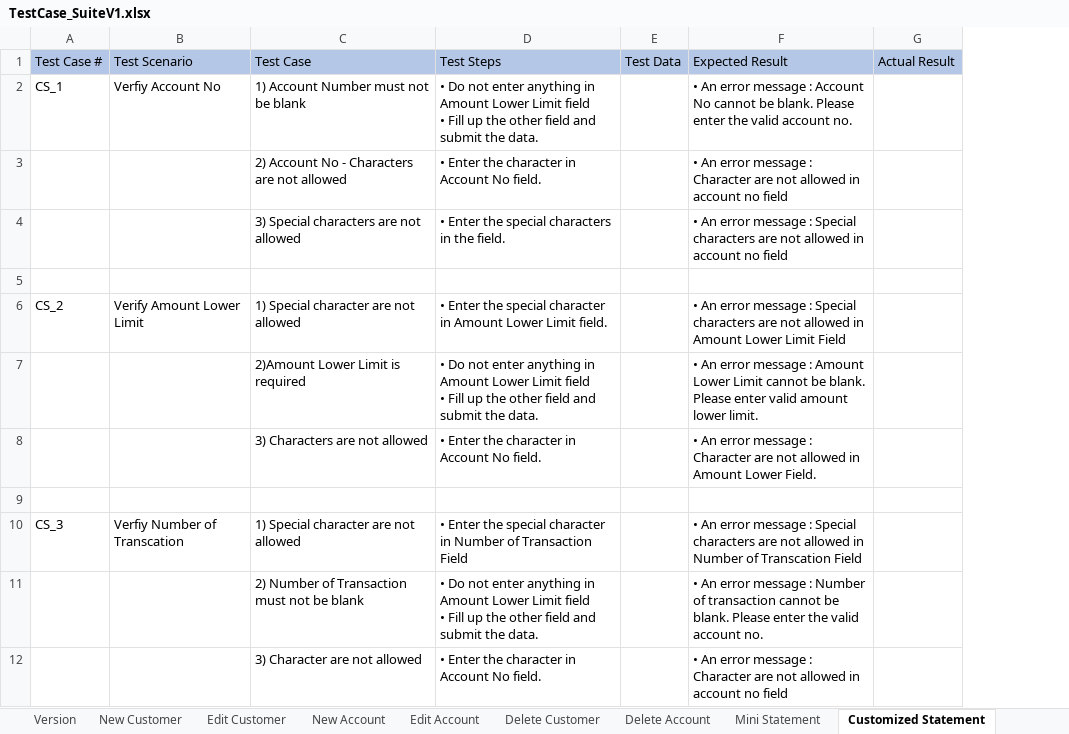
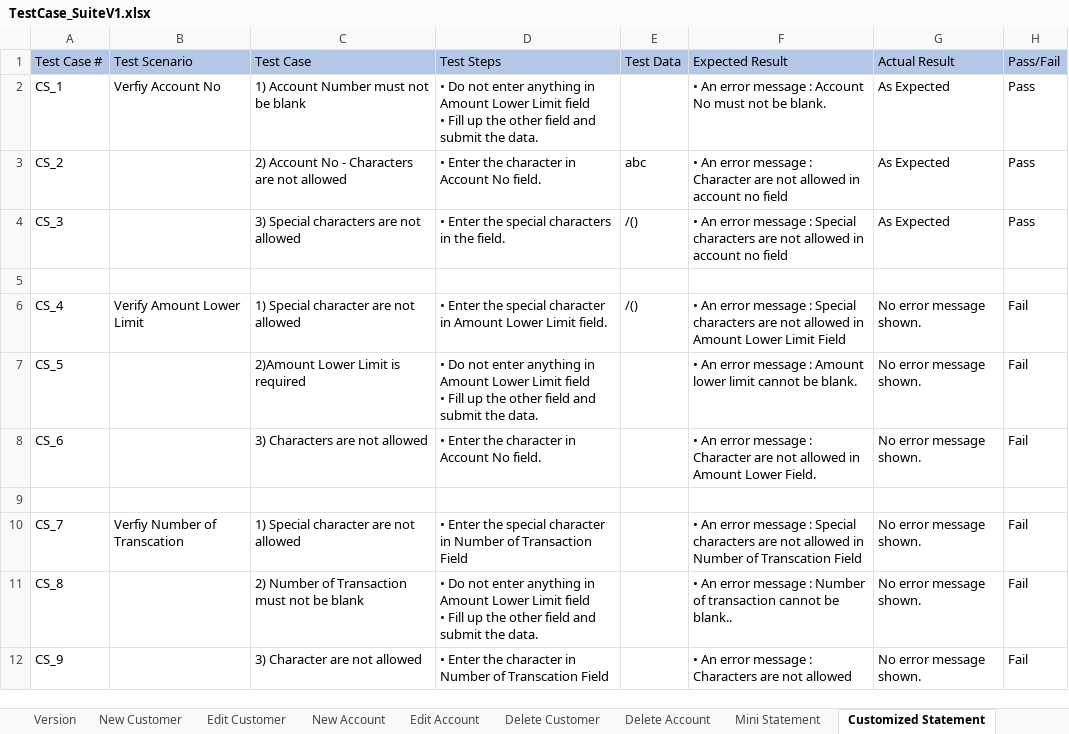
Before and after one commit to itsmebijaya/manualtesting2, an Excel workbook: Guru99_BankingProject/Project/TestCase_SuiteV1.xlsx, sheet Customized Statement, drawn as a sheet; values as stored, in another font and other column widths than the file's, no borders; removed rows and columns are numbered as before the commit, all else as after; the diff names each change by its address in the sheet, - before the commit and + after, or states it on an @@ line.

```diff
--- a/Guru99_BankingProject/Project/TestCase_SuiteV1.xlsx (sheet Customized Statement)
+++ b/Guru99_BankingProject/Project/TestCase_SuiteV1.xlsx (sheet Customized Statement)
-column G (Actual Result), empty
+column G (Actual Result), rows 2-11: As Expected | As Expected | As Expected |  | No error message shown. | No error message shown. | No error message shown. |  | No error message shown. | No error message shown.
+column H (Pass/Fail), rows 2-11: Pass | Pass | Pass |  | Fail | Fail | Fail |  | Fail | Fail
-F2 (Expected Result): …Account No cannot be blank. Please enter the valid account no.
+F2 (Expected Result): …Account No must not be blank.
-A3 (Test Case #): (empty)
+A3 (Test Case #): CS_2
-E3 (Test Data): (empty)
+E3 (Test Data): abc
-A4 (Test Case #): (empty)
+A4 (Test Case #): CS_3
-E4 (Test Data): (empty)
+E4 (Test Data): /()
-A6 (Test Case #): CS_2
+A6 (Test Case #): CS_4
-E6 (Test Data): (empty)
+E6 (Test Data): /()
-A7 (Test Case #): (empty)
+A7 (Test Case #): CS_5
-F7 (Expected Result): …: Amount Lower Limit cannot be blank. Please enter valid amount lower limit.
+F7 (Expected Result): …: Amount lower limit cannot be blank.
-A8 (Test Case #): (empty)
+A8 (Test Case #): CS_6
-A10 (Test Case #): CS_3
+A10 (Test Case #): CS_7
-A11 (Test Case #): (empty)
+A11 (Test Case #): CS_8
-F11 (Expected Result): …cannot be blank. Please enter the valid account no.
+F11 (Expected Result): …cannot be blank..
-row 12:  |  | 3) Character are not allowed | • Enter the character in Account No field. |  | • An error message : Character are not allowed in account no field
+row 12: CS_9 |  | 3) Character are not allowed | • Enter the character in Number of Transcation Field |  | • An error message : Characters are not allowed | No error message shown. | Fail
```
Also changed, not shown: sheet Edit Account, sheet New Account, sheet New Customer, sheet Edit Customer, sheet Delete Customer, sheet Delete Account, 1 more sheet, 2 other files.
